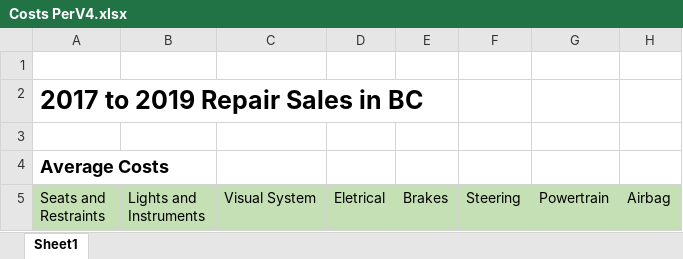
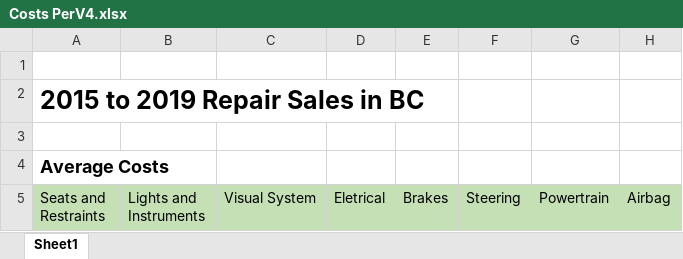
Before and after one commit to MonikaSzucs/Capstone-Project-Data-Modeling-and-PowerBI, an Excel workbook: Capstone Project/Monika/Costs PerV4.xlsx, sheet Sheet1, drawn as a sheet; only a part is shown; values as stored, in another font and other column widths than the file's, no borders; the diff covers the shown part only; the diff names each change by its address in the sheet, - before the commit and + after, or states it on an @@ line.

```diff
--- a/Capstone Project/Monika/Costs PerV4.xlsx (sheet Sheet1)
+++ b/Capstone Project/Monika/Costs PerV4.xlsx (sheet Sheet1)
-A2 (Seats and Restraints): 2017 to 2019 Repair Sales in BC
+A2 (Seats and Restraints): 2015 to 2019 Repair Sales in BC
```
Also changed, not shown: 4 added rows, 6 edited cells and cell formats elsewhere in this sheet, 1 other file.
